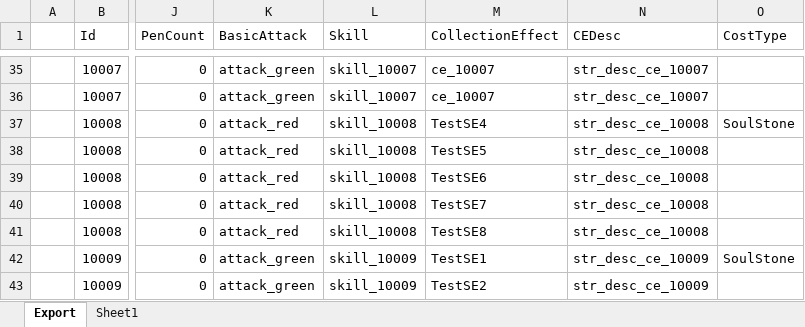
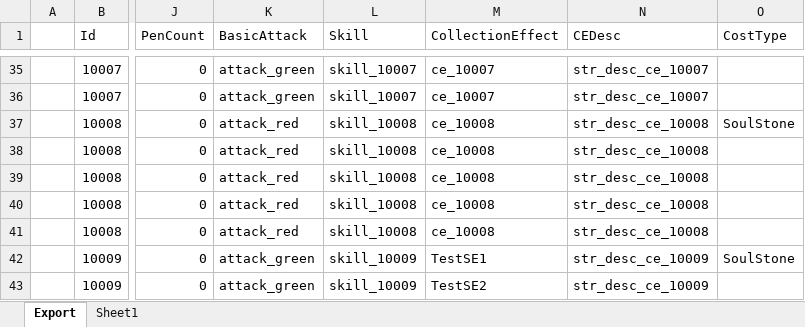
Before and after one commit to BlindBullet/ProjectDF, an Excel workbook: Assets/DataTables~/HeroChart.xlsm, sheet Export, drawn as a sheet; only a part is shown, gaps mark what is left out; values as stored, in another font and other column widths than the file's, no borders; charts and pictures not drawn; the diff names each change by its address in the sheet, - before the commit and + after, or states it on an @@ line.

```diff
--- a/Assets/DataTables~/HeroChart.xlsm (sheet Export)
+++ b/Assets/DataTables~/HeroChart.xlsm (sheet Export)
-M37 (CollectionEffect): TestSE4
+M37 (CollectionEffect): ce_10008
-M38 (CollectionEffect): TestSE5
+M38 (CollectionEffect): ce_10008
-M39 (CollectionEffect): TestSE6
+M39 (CollectionEffect): ce_10008
-M40 (CollectionEffect): TestSE7
+M40 (CollectionEffect): ce_10008
-M41 (CollectionEffect): TestSE8
+M41 (CollectionEffect): ce_10008
```
Also changed, not shown: charts or pictures, Assets/DataTables~/StatusEffectChart.xlsm, Assets/DataTables~/StringChart.xlsm, 3 other files.
